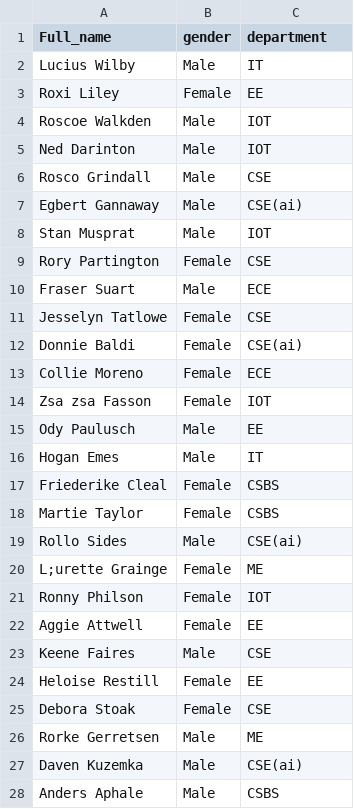
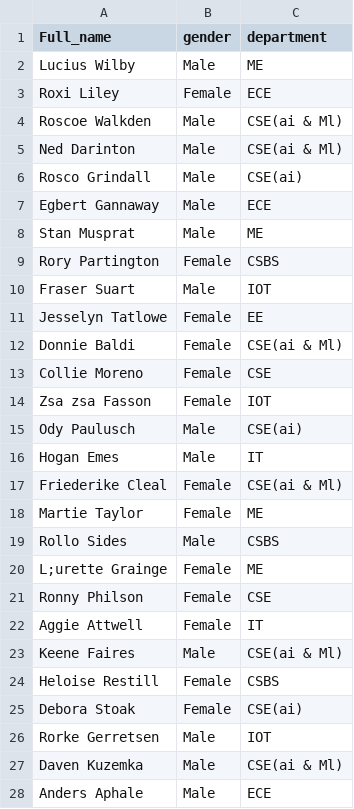
Before and after one commit to Rudrajiii/College-Management-Protocol, a CSV file: data/modified_student_data.csv, drawn as a sheet; only a part is shown; the diff covers the shown part only.

```diff
--- a/data/modified_student_data.csv
+++ b/data/modified_student_data.csv
@@ -1,28 +1,28 @@
 Full_name,gender,department
-Lucius Wilby,Male,IT
-Roxi Liley,Female,EE
-Roscoe Walkden,Male,IOT
-Ned Darinton,Male,IOT
-Rosco Grindall,Male,CSE
-Egbert Gannaway,Male,CSE(ai)
-Stan Musprat,Male,IOT
-Rory Partington,Female,CSE
-Fraser Suart,Male,ECE
-Jesselyn Tatlowe,Female,CSE
-Donnie Baldi,Female,CSE(ai)
-Collie Moreno,Female,ECE
+Lucius Wilby,Male,ME
+Roxi Liley,Female,ECE
+Roscoe Walkden,Male,CSE(ai & Ml)
+Ned Darinton,Male,CSE(ai & Ml)
+Rosco Grindall,Male,CSE(ai)
+Egbert Gannaway,Male,ECE
+Stan Musprat,Male,ME
+Rory Partington,Female,CSBS
+Fraser Suart,Male,IOT
+Jesselyn Tatlowe,Female,EE
+Donnie Baldi,Female,CSE(ai & Ml)
+Collie Moreno,Female,CSE
 Zsa zsa Fasson,Female,IOT
-Ody Paulusch,Male,EE
+Ody Paulusch,Male,CSE(ai)
 Hogan Emes,Male,IT
-Friederike Cleal,Female,CSBS
-Martie Taylor,Female,CSBS
-Rollo Sides,Male,CSE(ai)
+Friederike Cleal,Female,CSE(ai & Ml)
+Martie Taylor,Female,ME
+Rollo Sides,Male,CSBS
 L;urette Grainge,Female,ME
-Ronny Philson,Female,IOT
-Aggie Attwell,Female,EE
-Keene Faires,Male,CSE
-Heloise Restill,Female,EE
-Debora Stoak,Female,CSE
-Rorke Gerretsen,Male,ME
-Daven Kuzemka,Male,CSE(ai)
-Anders Aphale,Male,CSBS
+Ronny Philson,Female,CSE
+Aggie Attwell,Female,IT
+Keene Faires,Male,CSE(ai & Ml)
+Heloise Restill,Female,CSBS
+Debora Stoak,Female,CSE(ai)
+Rorke Gerretsen,Male,IOT
+Daven Kuzemka,Male,CSE(ai & Ml)
+Anders Aphale,Male,ECE
```
Also changed, not shown: 65 edited cells elsewhere in this file, 4 other files.
